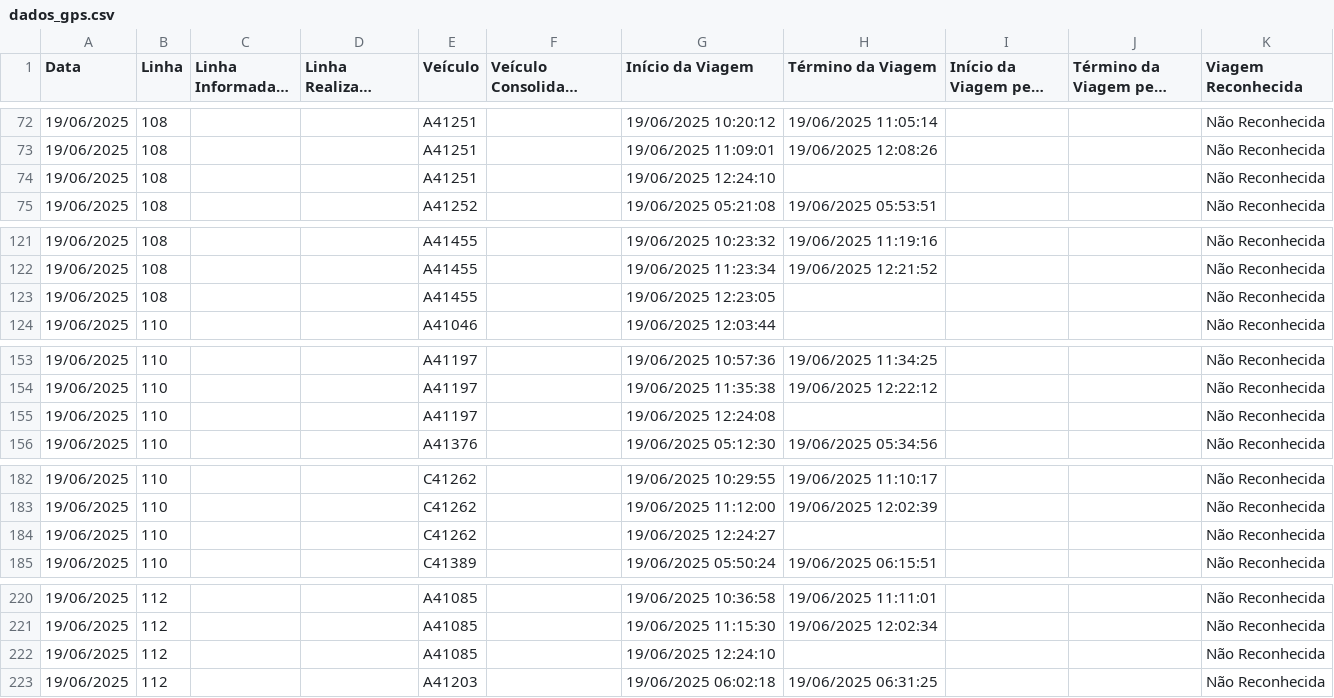
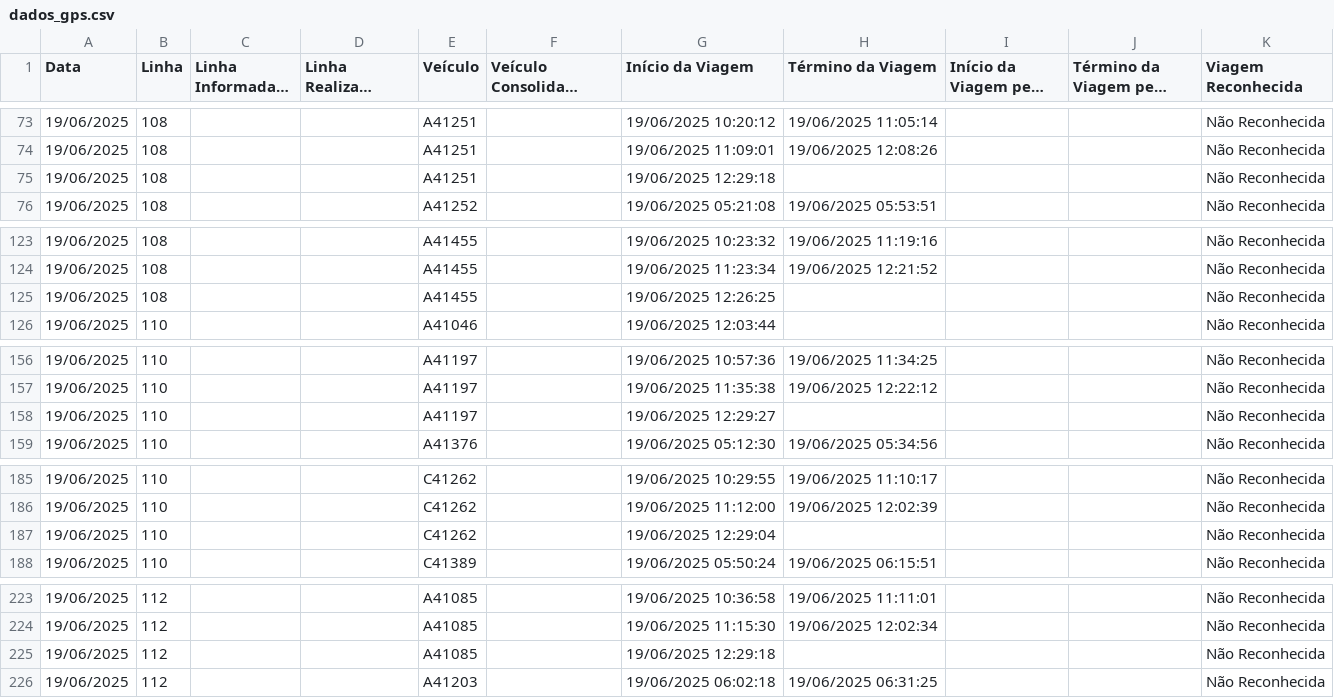
Before and after one commit to schuabi/painel_gps, a CSV file: dados/dados_gps.csv, drawn as a sheet; only a part is shown, gaps mark what is left out; long unchanged cells end in …; the diff covers the shown part only.

```diff
--- a/dados/dados_gps.csv
+++ b/dados/dados_gps.csv
@@ -73,3 +74,3 @@
 19/06/2025;108;;;A41251;;19/06/2025 11:09:01;19/06/2025 12:08:26;;;Não Reconhecida
-19/06/2025;108;;;A41251;;19/06/2025 12:24:10;;;;Não Reconhecida
+19/06/2025;108;;;A41251;;19/06/2025 12:29:18;;;;Não Reconhecida
 19/06/2025;108;;;A41252;;19/06/2025 05:21:08;19/06/2025 05:53:51;;;Não Reconhecida
@@ -122,3 +124,3 @@
 19/06/2025;108;;;A41455;;19/06/2025 11:23:34;19/06/2025 12:21:52;;;Não Reconhecida
-19/06/2025;108;;;A41455;;19/06/2025 12:23:05;;;;Não Reconhecida
+19/06/2025;108;;;A41455;;19/06/2025 12:26:25;;;;Não Reconhecida
 19/06/2025;110;;;A41046;;19/06/2025 12:03:44;;;;Não Reconhecida
@@ -154,3 +157,3 @@
 19/06/2025;110;;;A41197;;19/06/2025 11:35:38;19/06/2025 12:22:12;;;Não Reconhecida
-19/06/2025;110;;;A41197;;19/06/2025 12:24:08;;;;Não Reconhecida
+19/06/2025;110;;;A41197;;19/06/2025 12:29:27;;;;Não Reconhecida
 19/06/2025;110;;;A41376;;19/06/2025 05:12:30;19/06/2025 05:34:56;;;Não Reconhecida
@@ -183,3 +186,3 @@
 19/06/2025;110;;;C41262;;19/06/2025 11:12:00;19/06/2025 12:02:39;;;Não Reconhecida
-19/06/2025;110;;;C41262;;19/06/2025 12:24:27;;;;Não Reconhecida
+19/06/2025;110;;;C41262;;19/06/2025 12:29:04;;;;Não Reconhecida
 19/06/2025;110;;;C41389;;19/06/2025 05:50:24;19/06/2025 06:15:51;;;Não Reconhecida
@@ -221,3 +224,3 @@
 19/06/2025;112;;;A41085;;19/06/2025 11:15:30;19/06/2025 12:02:34;;;Não Reconhecida
-19/06/2025;112;;;A41085;;19/06/2025 12:24:10;;;;Não Reconhecida
+19/06/2025;112;;;A41085;;19/06/2025 12:29:18;;;;Não Reconhecida
 19/06/2025;112;;;A41203;;19/06/2025 06:02:18;19/06/2025 06:31:25;;;Não Reconhecida
```
Also changed, not shown: 3 added rows and 16 edited cells elsewhere in this file.
